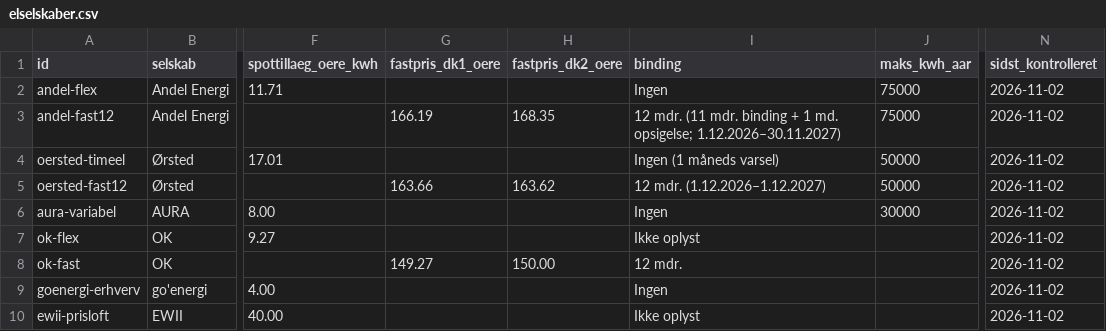
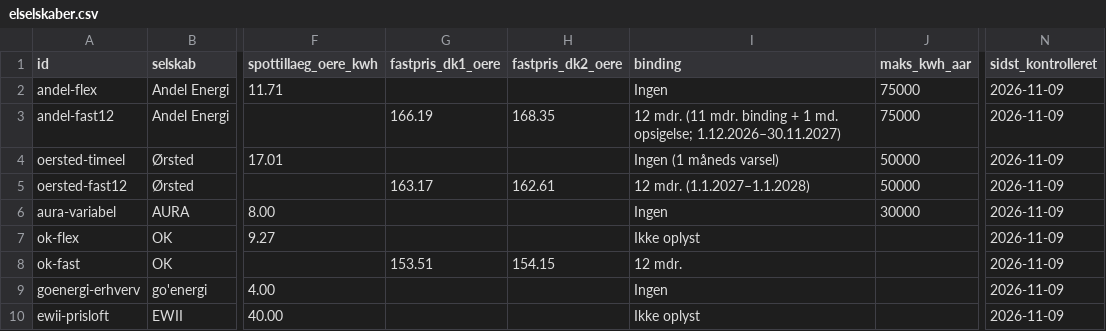
Before and after one commit to fortrin/nordisk-energimarked, a CSV file: data/elselskaber.csv, drawn as a sheet; only a part is shown, gaps mark what is left out; the diff names each change by its address in the sheet, - before the commit and + after, or states it on an @@ line.

```diff
--- a/data/elselskaber.csv
+++ b/data/elselskaber.csv
-N2:N10 (sidst_kontrolleret): 2026-11-02
+N2:N10 (sidst_kontrolleret): 2026-11-09
-G5 (fastpris_dk1_oere): 163.66
+G5 (fastpris_dk1_oere): 163.17
-H5 (fastpris_dk2_oere): 163.62
+H5 (fastpris_dk2_oere): 162.61
-I5 (binding): 12 mdr. (1.12.2026–1.12.2027)
+I5 (binding): 12 mdr. (1.1.2027–1.1.2028)
-G8 (fastpris_dk1_oere): 149.27
+G8 (fastpris_dk1_oere): 153.51
-H8 (fastpris_dk2_oere): 150.00
+H8 (fastpris_dk2_oere): 154.15
```
Also changed, not shown: 2 other files.
